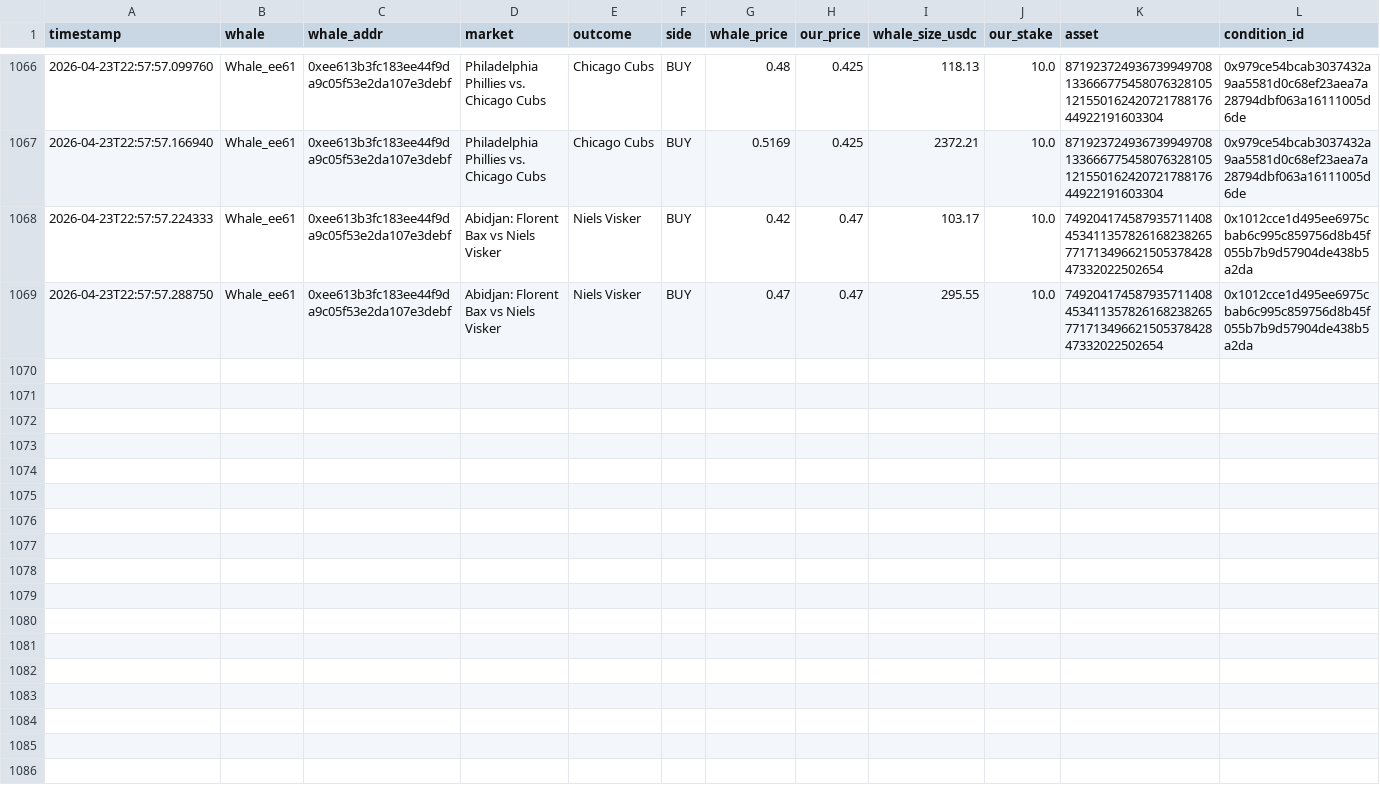
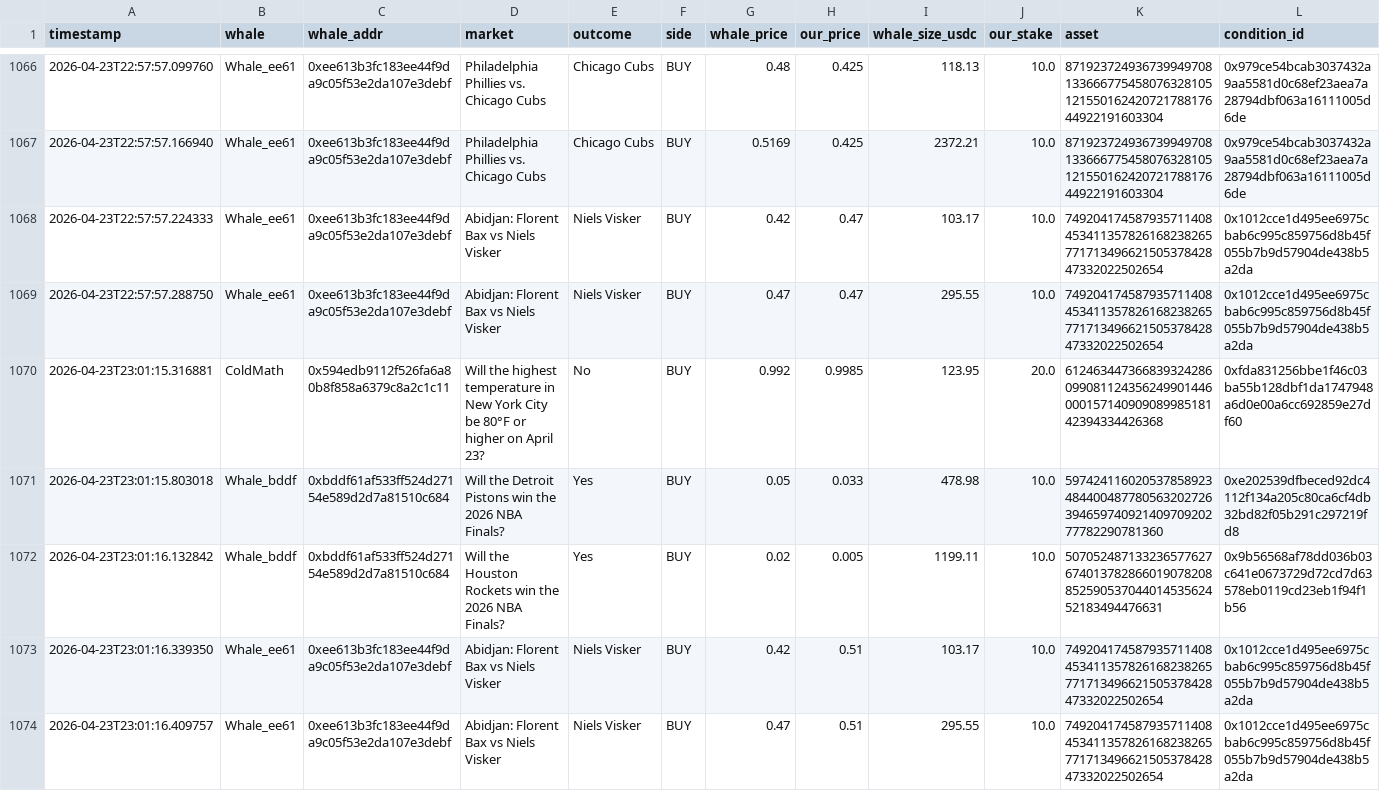
Before and after one commit to hectorm17/polymarket-tracker, a CSV file: copy_trades.csv, drawn as a sheet; only a part is shown, gaps mark what is left out; rows hold the shown columns only; the diff names each change by its address in the sheet, - before the commit and + after, or states it on an @@ line.

Commit message:
auto: update copy_trades.csv 23:01

```diff
--- a/copy_trades.csv
+++ b/copy_trades.csv
+row 1070: 2026-04-23T23:01:15.316881 | ColdMath | 0x594edb9112f526fa6a80b8f858a6379c8a2c1c11 | Will the highest temperature in New York City be 80°F or higher on April 23? | No | BUY | 0.992 | 0.9985 | 123.95 | 20.0 | 61246344736683932428609908112435624990144600015714090908998518142394334426368 | 0xfda831256bbe1f46c03ba55b128dbf1da1747948a6d0e00a6cc692859e27df60
+row 1071: 2026-04-23T23:01:15.803018 | Whale_bddf | 0xbddf61af533ff524d27154e589d2d7a81510c684 | Will the Detroit Pistons win the 2026 NBA Finals? | Yes | BUY | 0.05 | 0.033 | 478.98 | 10.0 | 59742411602053785892348440048778056320272639465974092140970920277782290781360 | 0xe202539dfbeced92dc4112f134a205c80ca6cf4db32bd82f05b291c297219fd8
+row 1072: 2026-04-23T23:01:16.132842 | Whale_bddf | 0xbddf61af533ff524d27154e589d2d7a81510c684 | Will the Houston Rockets win the 2026 NBA Finals? | Yes | BUY | 0.02 | 0.005 | 1199.11 | 10.0 | 50705248713323657762767401378286601907820885259053704401453562452183494476631 | 0x9b56568af78dd036b03c641e0673729d72cd7d63578eb0119cd23eb1f94f1b56
+row 1073: 2026-04-23T23:01:16.339350 | Whale_ee61 | 0xee613b3fc183ee44f9da9c05f53e2da107e3debf | Abidjan: Florent Bax vs Niels Visker | Niels Visker | BUY | 0.42 | 0.51 | 103.17 | 10.0 | 74920417458793571140845341135782616823826577171349662150537842847332022502654 | 0x1012cce1d495ee6975cbab6c995c859756d8b45f055b7b9d57904de438b5a2da
+row 1074: 2026-04-23T23:01:16.409757 | Whale_ee61 | 0xee613b3fc183ee44f9da9c05f53e2da107e3debf | Abidjan: Florent Bax vs Niels Visker | Niels Visker | BUY | 0.47 | 0.51 | 295.55 | 10.0 | 74920417458793571140845341135782616823826577171349662150537842847332022502654 | 0x1012cce1d495ee6975cbab6c995c859756d8b45f055b7b9d57904de438b5a2da
```
